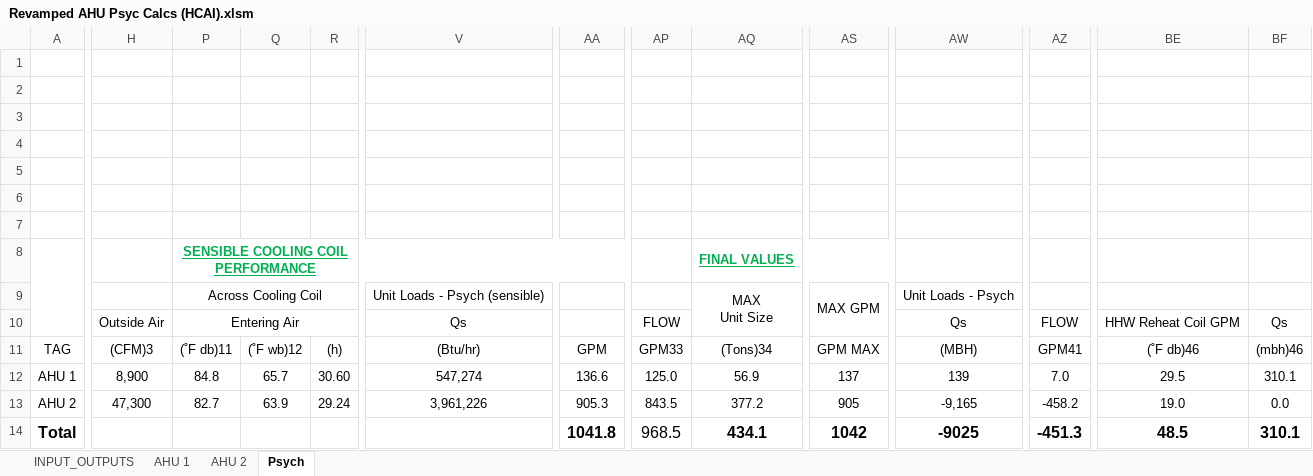
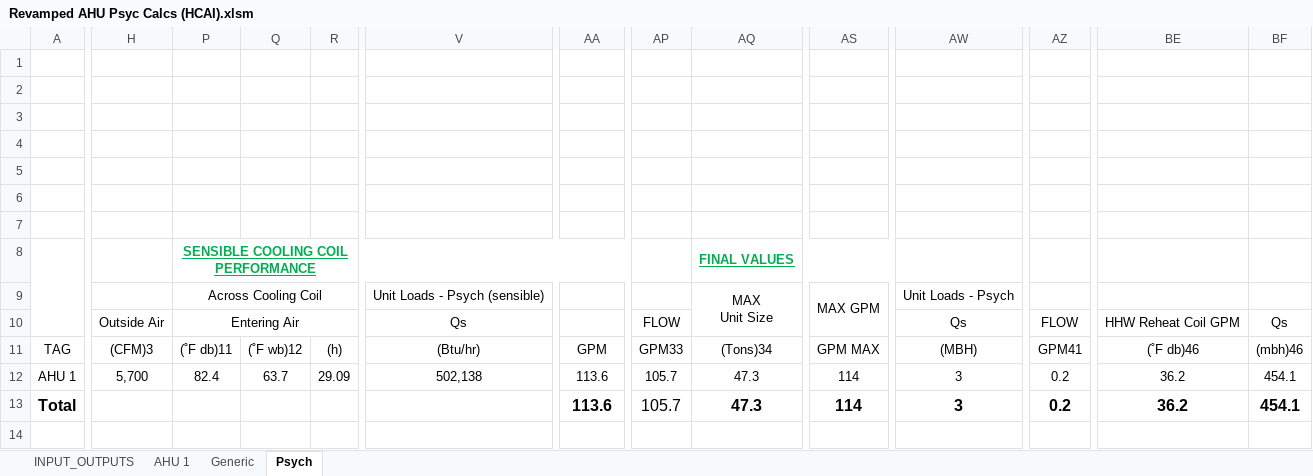
Before and after one commit to Rushikeshh-patil/PsychroCalc, an Excel workbook: Revamped AHU Psyc Calcs (HCAI).xlsm, sheet Psych, drawn as a sheet; only a part is shown, gaps mark what is left out; values as stored, in another font and other column widths than the file's, no borders; charts and pictures and table styles not drawn; removed rows and columns are numbered as before the commit, all else as after; rows hold the shown columns only; the diff covers the shown part only; the diff names each change by its address in the sheet, - before the commit and + after, or states it on an @@ line.

```diff
--- a/Revamped AHU Psyc Calcs (HCAI).xlsm (sheet Psych)
+++ b/Revamped AHU Psyc Calcs (HCAI).xlsm (sheet Psych)
-sheet tab: AHU 2
@@ sheet tab unhidden: Generic @@
-H12: 8,900
+H12: 5,700
-P12: 84.8
+P12: 82.4
-Q12: 65.7
+Q12: 63.7
-R12: 30.60
+R12: 29.09
-V12: 547,274
+V12: 502,138
-AA12: 136.6
+AA12: 113.6
-AP12: 125.0
+AP12: 105.7
-AQ12: 56.9
+AQ12: 47.3
-AS12: 137
+AS12: 114
-AW12: 139
+AW12: 3
-AZ12: 7.0
+AZ12: 0.2
-BE12: 29.5
+BE12: 36.2
-BF12: 310.1
+BF12: 454.1
-row 13: AHU 2 | 47,300 | 82.7 | 63.9 | 29.24 | 3,961,226 | 905.3 | 843.5 | 377.2 | 905 | -9,165 | -458.2 | 19.0 | 0.0
-row 14: Total |  |  |  |  |  | 1041.8 | 968.5 | 434.1 | 1042 | -9025 | -451.3 | 48.5 | 310.1
+row 13: Total |  |  |  |  |  | 113.6 | 105.7 | 47.3 | 114 | 3 | 0.2 | 36.2 | 454.1
```
Also changed, not shown: 10 edited cells elsewhere in this sheet, sheet AHU 1, sheet INPUT_OUTPUTS, formulas that keep their value, hidden cells, charts or pictures, Table 4a Schedules/AHU 1_Table4a.xlsx, Table 4a Schedules/AHU 2_Table4a.xlsx, 2 other files.
